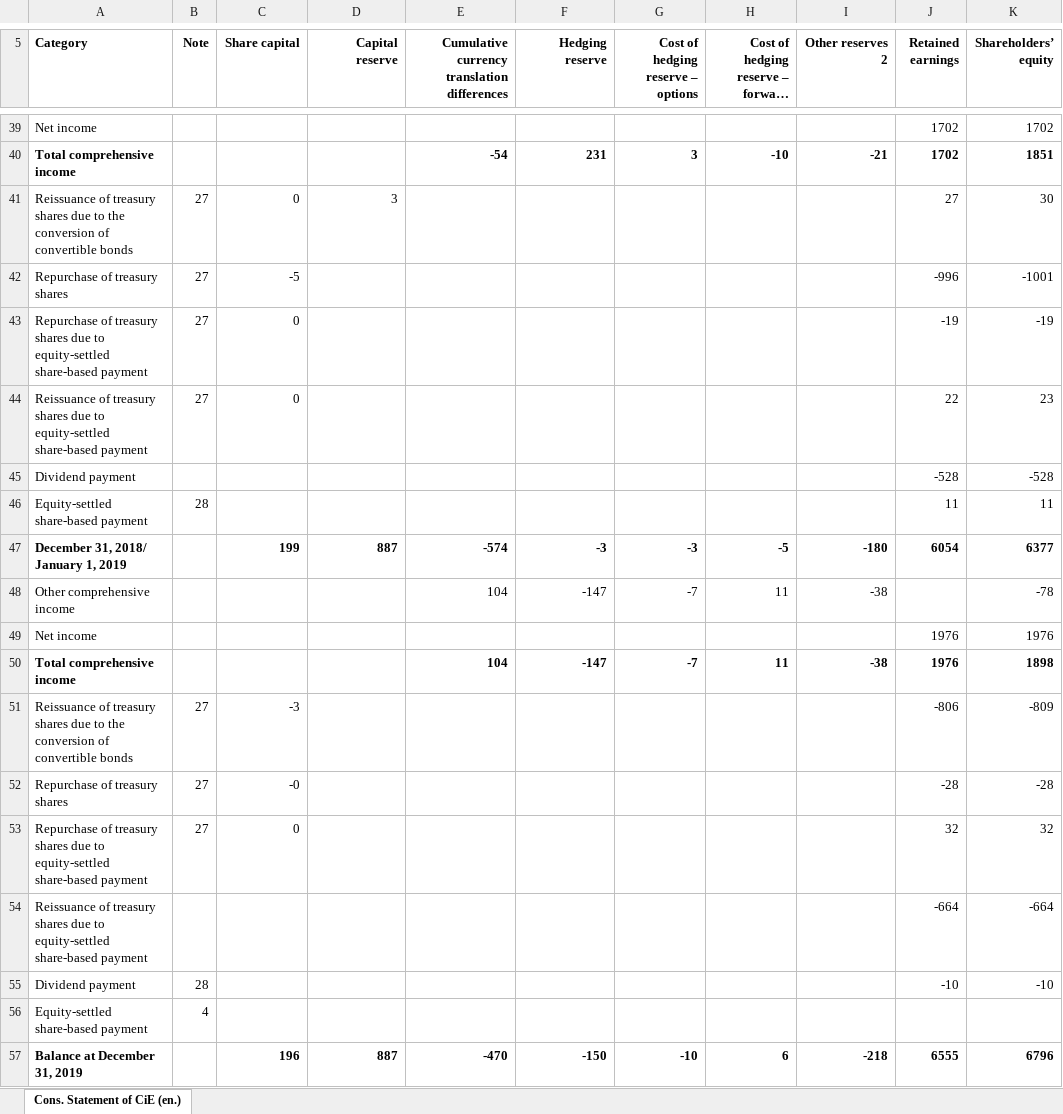
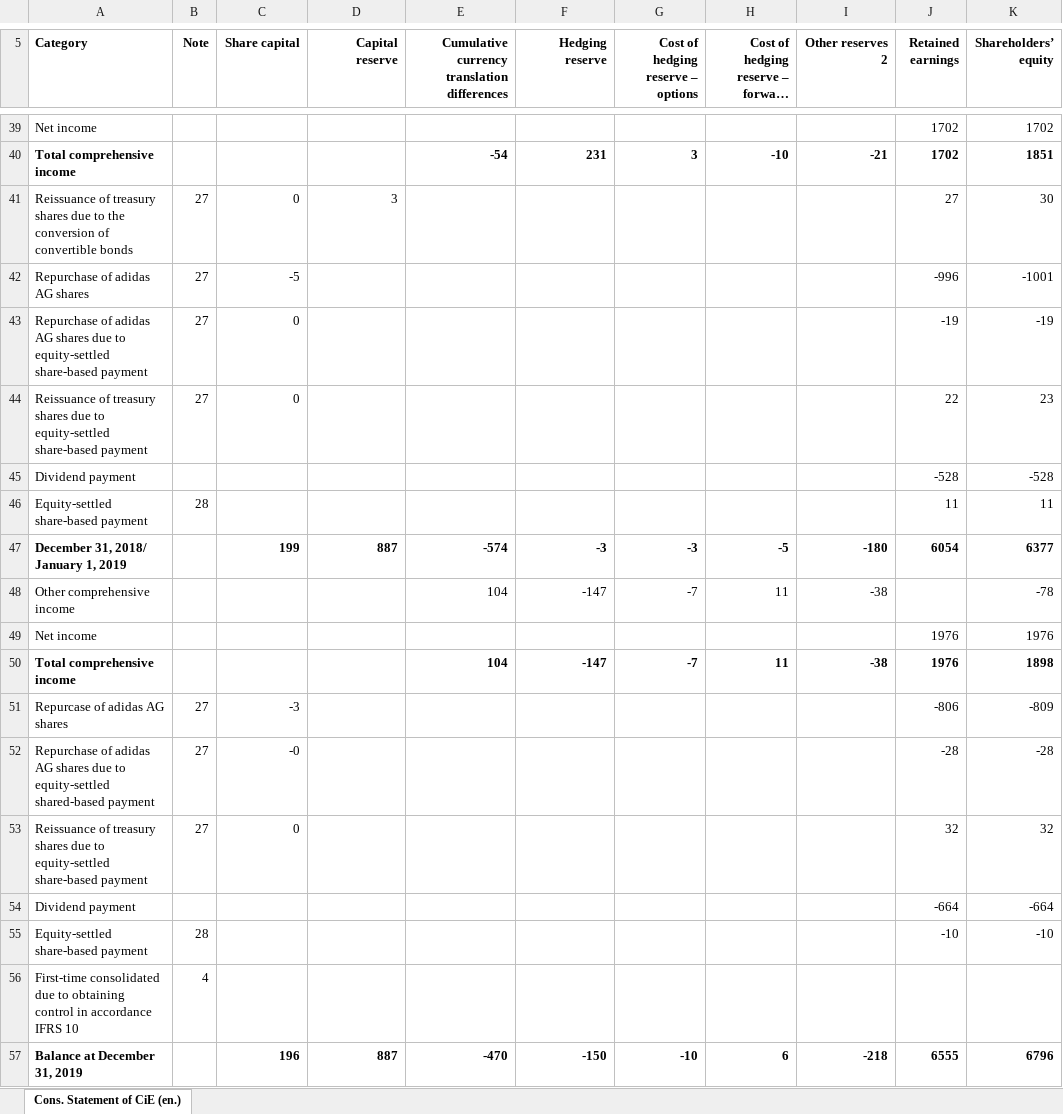
Before and after one commit to zalastopar/Analiza-podjetij, an Excel workbook: Data-Adidas/IGK_Adidas.xlsx, sheet Cons. Statement of CiE (en.), drawn as a sheet; only a part is shown, gaps mark what is left out; long unchanged cells end in …; values as stored, in another font and other column widths than the file's, no borders; charts and pictures not drawn; the diff names each change by its address in the sheet, - before the commit and + after, or states it on an @@ line.

```diff
--- a/Data-Adidas/IGK_Adidas.xlsx (sheet Cons. Statement of CiE (en.))
+++ b/Data-Adidas/IGK_Adidas.xlsx (sheet Cons. Statement of CiE (en.))
-A42 (Category): Repurchase of treasury shares
+A42 (Category): Repurchase of adidas AG shares
-A43 (Category): Repurchase of treasury shares due…
+A43 (Category): Repurchase of adidas AG shares due…
-A51 (Category): Reissuance of treasury shares due to the conversion of convertible bonds
+A51 (Category): Repurcase of adidas AG shares
-A52 (Category): Repurchase of treasury shares
+A52 (Category): Repurchase of adidas AG shares due to equity-settled shared-based payment
-A53 (Category): Repurchase of treasury…
+A53 (Category): Reissuance of treasury…
-A54 (Category): Reissuance of treasury shares due to equity-settled share-based payment
+A54 (Category): Dividend payment
-A55 (Category): Dividend payment
+A55 (Category): Equity-settled share-based payment
-A56 (Category): Equity-settled share-based payment
+A56 (Category): First-time consolidated due to obtaining control in accordance IFRS 10
```
Also changed, not shown: charts or pictures, 2 other files.
